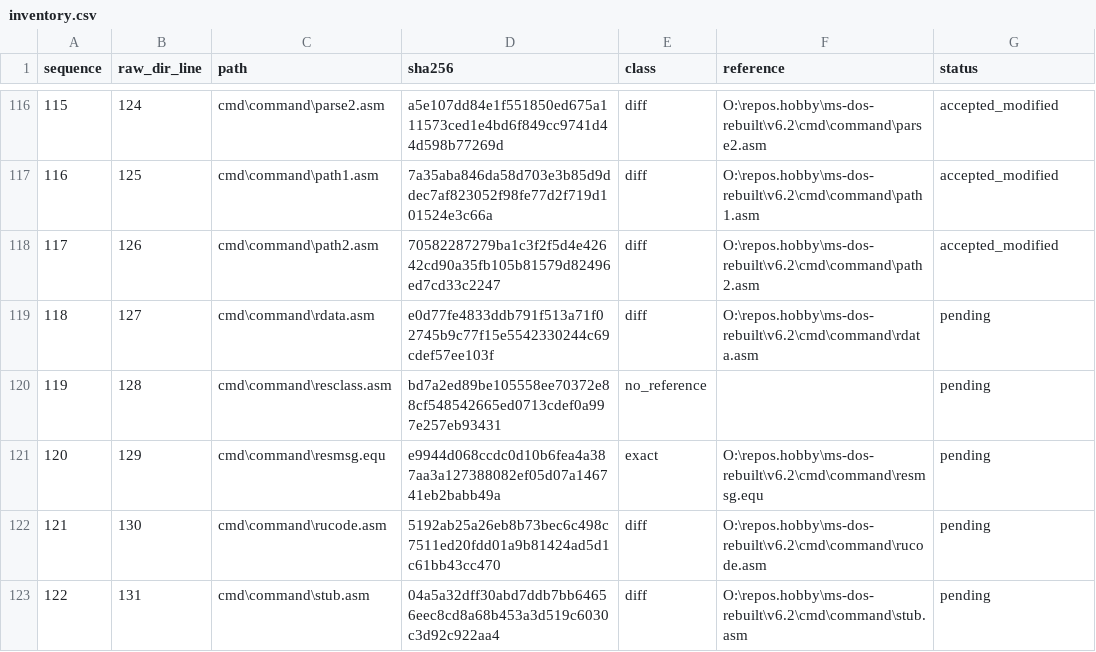
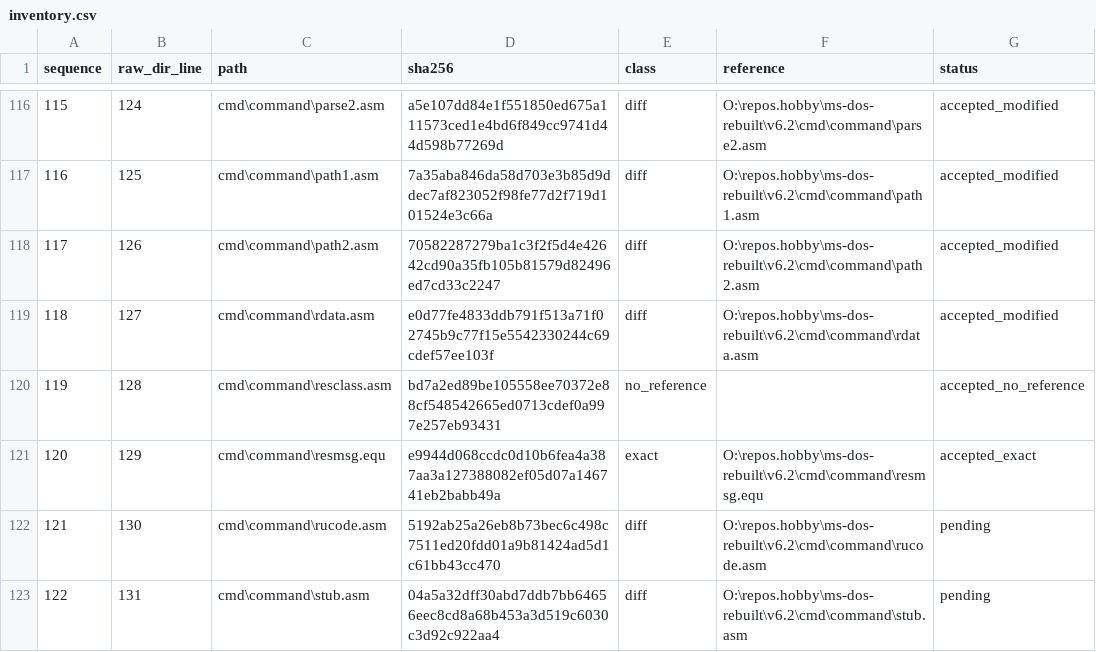
Before and after one commit to cshaxu/ms-dos-rebuilt, a CSV file: v7.00.950/extras/docs/etc/T25/inventory.csv, drawn as a sheet; only a part is shown, gaps mark what is left out.

```diff
--- a/v7.00.950/extras/docs/etc/T25/inventory.csv
+++ b/v7.00.950/extras/docs/etc/T25/inventory.csv
@@ -118,5 +118,5 @@ sequence,raw_dir_line,path,sha256,class,reference,status
 117,126,cmd\command\path2.asm,70582287279ba1c3f2f5d4e42642cd90a35fb105b81579d82496ed7cd33c2247,diff,O:\repos.hobby\ms-dos-rebuilt\v6.2\cmd\command\path2.asm,accepted_modified
-118,127,cmd\command\rdata.asm,e0d77fe4833ddb791f513a71f02745b9c77f15e5542330244c69cdef57ee103f,diff,O:\repos.hobby\ms-dos-rebuilt\v6.2\cmd\command\rdata.asm,pending
-119,128,cmd\command\resclass.asm,bd7a2ed89be105558ee70372e88cf548542665ed0713cdef0a997e257eb93431,no_reference,,pending
-120,129,cmd\command\resmsg.equ,e9944d068ccdc0d10b6fea4a387aa3a127388082ef05d07a146741eb2babb49a,exact,O:\repos.hobby\ms-dos-rebuilt\v6.2\cmd\command\resmsg.equ,pending
+118,127,cmd\command\rdata.asm,e0d77fe4833ddb791f513a71f02745b9c77f15e5542330244c69cdef57ee103f,diff,O:\repos.hobby\ms-dos-rebuilt\v6.2\cmd\command\rdata.asm,accepted_modified
+119,128,cmd\command\resclass.asm,bd7a2ed89be105558ee70372e88cf548542665ed0713cdef0a997e257eb93431,no_reference,,accepted_no_reference
+120,129,cmd\command\resmsg.equ,e9944d068ccdc0d10b6fea4a387aa3a127388082ef05d07a146741eb2babb49a,exact,O:\repos.hobby\ms-dos-rebuilt\v6.2\cmd\command\resmsg.equ,accepted_exact
 121,130,cmd\command\rucode.asm,5192ab25a26eb8b73bec6c498c7511ed20fdd01a9b81424ad5d1c61bb43cc470,diff,O:\repos.hobby\ms-dos-rebuilt\v6.2\cmd\command\rucode.asm,pending
```
Also changed, not shown: v7.00.950/extras/docs/etc/T25/reviewed.csv, 4 other files.
